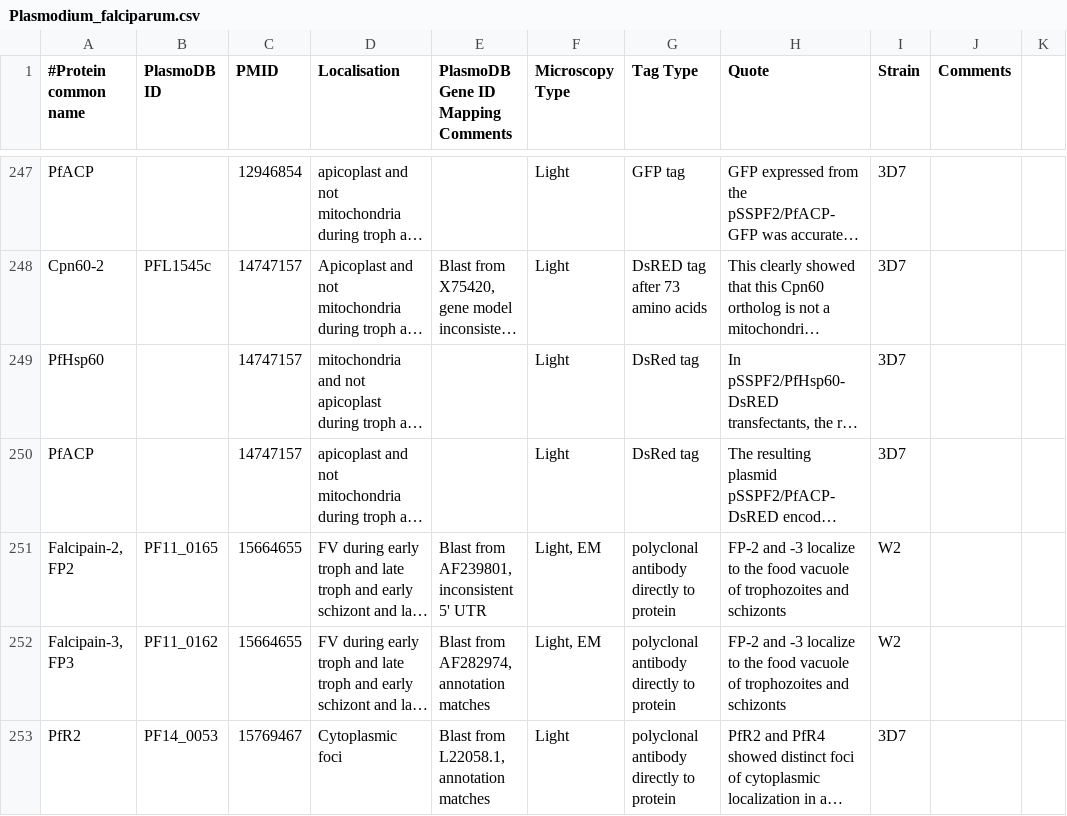
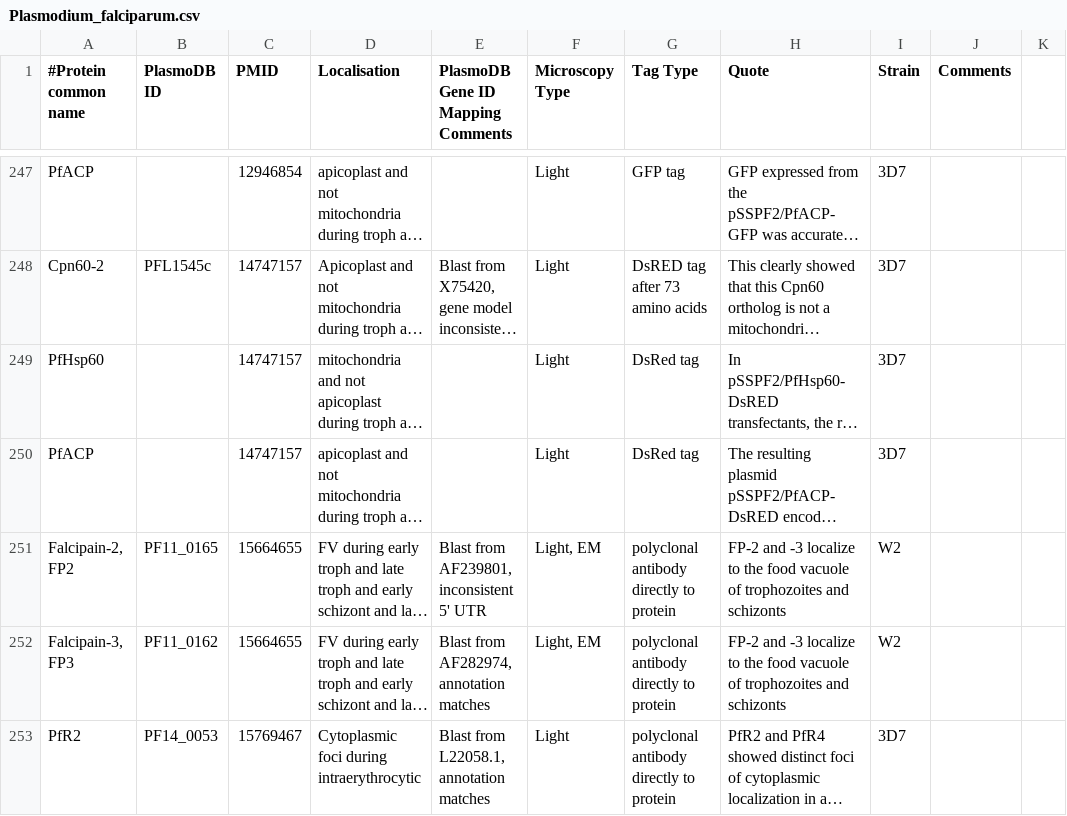
Before and after one commit to wwood/ApiLoc, a CSV file: raw_data/Plasmodium_falciparum.csv, drawn as a sheet; only a part is shown, gaps mark what is left out; long unchanged cells end in …; the diff covers the shown part only; the diff names each change by its address in the sheet, - before the commit and + after, or states it on an @@ line.

```diff
--- a/raw_data/Plasmodium_falciparum.csv
+++ b/raw_data/Plasmodium_falciparum.csv
-D253 (Localisation): Cytoplasmic foci
+D253 (Localisation): Cytoplasmic foci during intraerythrocytic
```
Also changed, not shown: 9 edited cells elsewhere in this file, raw_data/Eimeria_tenella.csv, raw_data/Plasmodium_vivax.csv, 2 other files.
